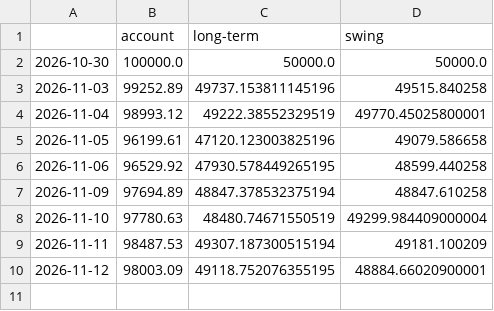
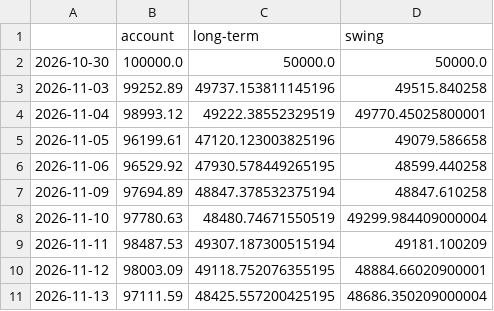
Before and after one commit to SamBates1/aurum-, a CSV file: research/orders/equity.csv, drawn as a sheet; the diff names each change by its address in the sheet, - before the commit and + after, or states it on an @@ line.

```diff
--- a/research/orders/equity.csv
+++ b/research/orders/equity.csv
+row 11: 2026-11-13 | 97111.59 | 48425.557200425195 | 48686.350209000004
```
Also changed, not shown: 10 other files.
